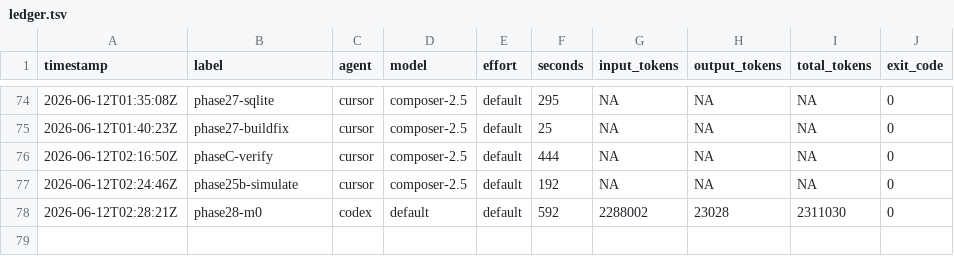
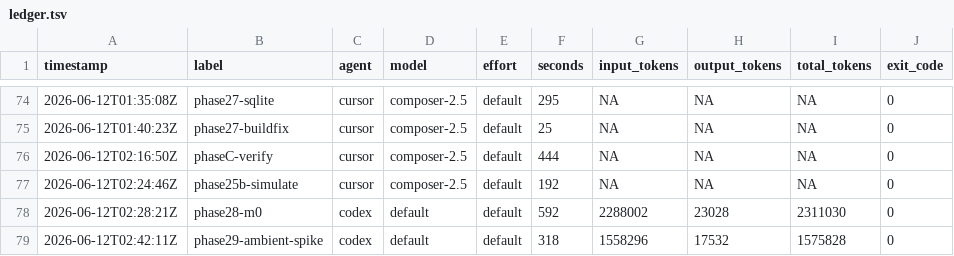
Before and after one commit to KeigoShimadaCC/generative-gaming, a TSV file: scripts/ledger.tsv, drawn as a sheet; only a part is shown, gaps mark what is left out.

```diff
--- a/scripts/ledger.tsv
+++ b/scripts/ledger.tsv
@@ -78 +78,2 @@ timestamp	label	agent	model	effort	seconds	input_tokens	output_tokens	total_toke
 2026-06-12T02:28:21Z	phase28-m0	codex	default	default	592	2288002	23028	2311030	0
+2026-06-12T02:42:11Z	phase29-ambient-spike	codex	default	default	318	1558296	17532	1575828	0
```
Also changed, not shown: 34 other files.
